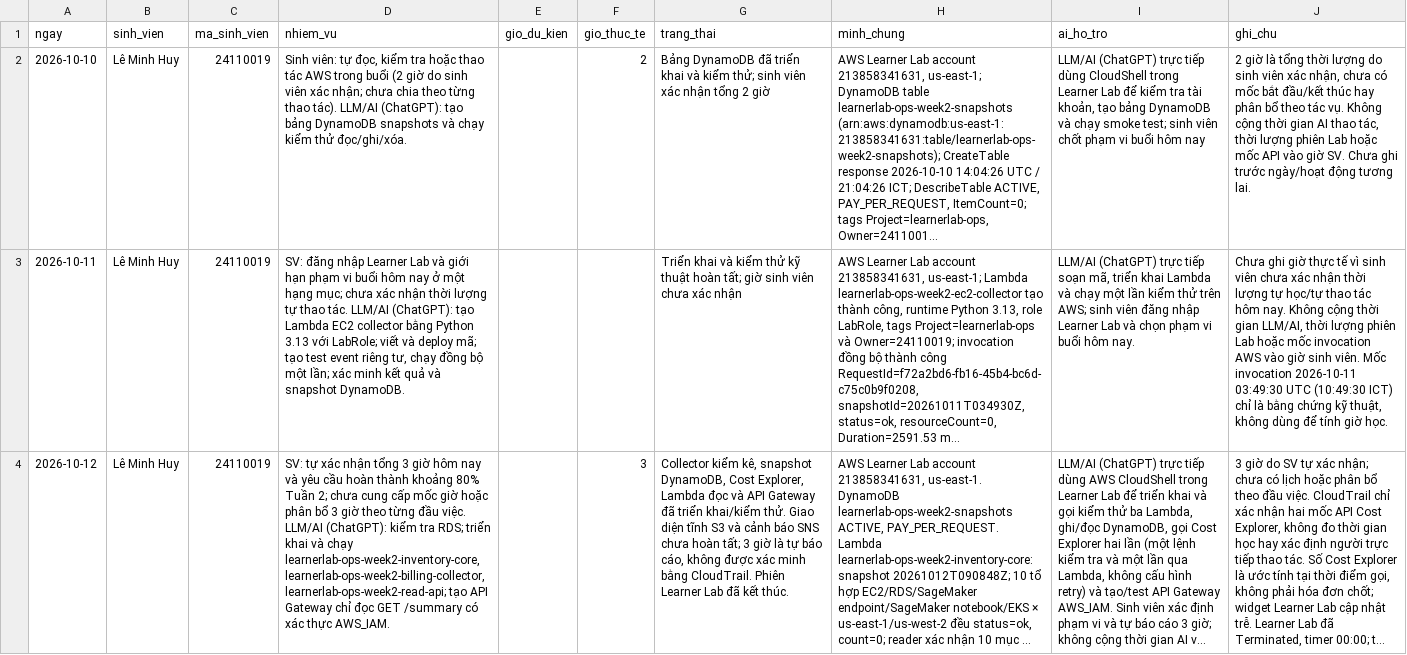
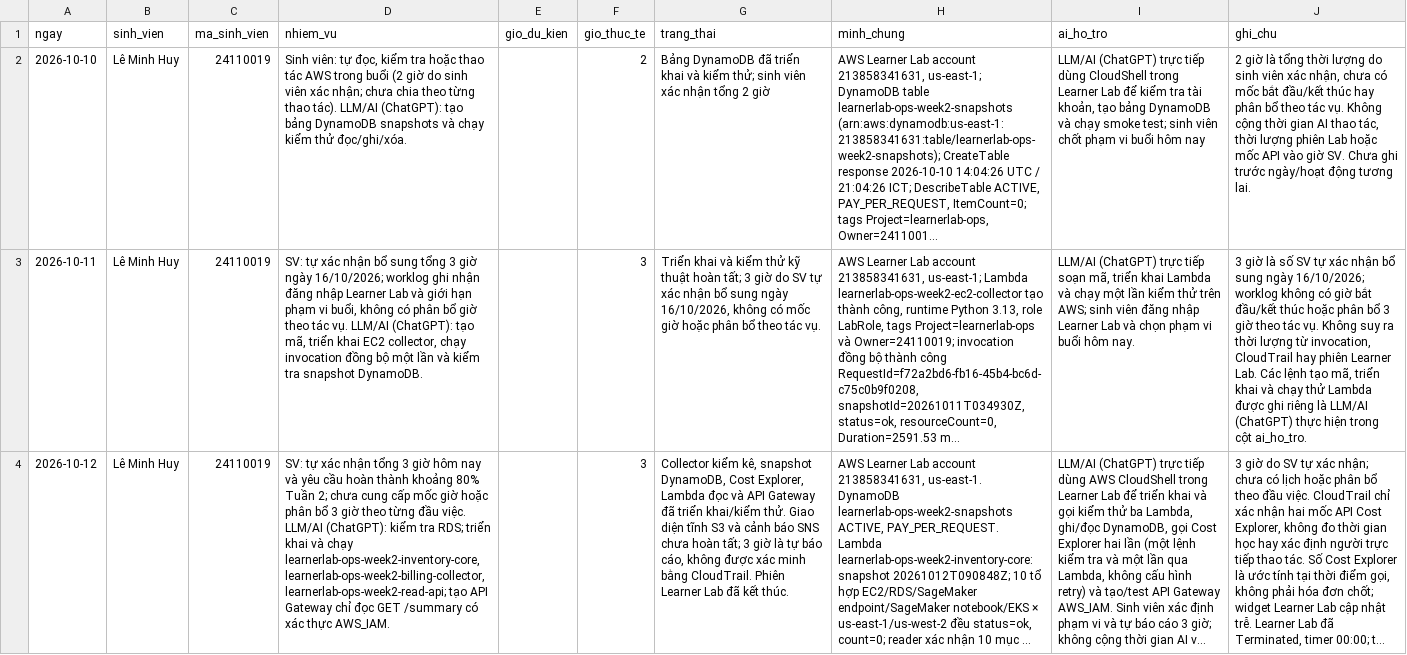
Before and after one commit to leminhhuy-ute/learnerlab-ops-dashboard, a CSV file: tuan_2/worklog.csv, drawn as a sheet; only a part is shown; long unchanged cells end in …; the diff covers the shown part only; the diff names each change by its address in the sheet, - before the commit and + after, or states it on an @@ line.

Commit message:
Ghi nhận giờ tuần 2, bổ sung phân công và kế hoạch tuần 3

```diff
--- a/tuan_2/worklog.csv
+++ b/tuan_2/worklog.csv
-D3 (nhiem_vu): SV: đăng nhập Learner Lab và giới hạn phạm vi buổi hôm nay ở một hạng mục; chưa xác nhận thời lượng tự thao tác. LLM/AI (ChatGPT): tạo Lambda EC2 collector bằng Python 3.13 với LabRole; viết và deploy mã; tạo test event riêng tư, chạy đồng bộ một lần; xác minh kết quả và snapshot DynamoDB.
+D3 (nhiem_vu): SV: tự xác nhận bổ sung tổng 3 giờ ngày 16/10/2026; worklog ghi nhận đăng nhập Learner Lab và giới hạn phạm vi buổi, không có phân bổ giờ theo tác vụ. LLM/AI (ChatGPT): tạo mã, triển khai EC2 collector, chạy invocation đồng bộ một lần và kiểm tra snapshot DynamoDB.
-F3 (gio_thuc_te): (empty)
+F3 (gio_thuc_te): 3
-G3 (trang_thai): …hoàn tất; giờ sinh viên chưa xác nhận
+G3 (trang_thai): …hoàn tất; 3 giờ do SV tự xác nhận bổ sung ngày 16/10/2026, không có mốc giờ hoặc phân bổ theo tác vụ.
-J3 (ghi_chu): Chưa ghi giờ thực tế vì sinh viên chưa xác nhận thời lượng tự học/tự thao tác hôm nay. Không cộng thời gian LLM/AI, thời lượng phiên Lab hoặc mốc invocation AWS vào giờ sinh viên. Mốc invocation 2026-10-11 03:49:30 UTC (10:49:30 ICT) chỉ là bằng chứng kỹ thuật, không dùng để tính giờ học.
+J3 (ghi_chu): 3 giờ là số SV tự xác nhận bổ sung ngày 16/10/2026; worklog không có giờ bắt đầu/kết thúc hoặc phân bổ 3 giờ theo tác vụ. Không suy ra thời lượng từ invocation, CloudTrail hay phiên Learner Lab. Các lệnh tạo mã, triển khai và chạy thử Lambda được ghi riêng là LLM/AI (ChatGPT) thực hiện trong cột ai_ho_tro.
```
Also changed, not shown: 4 edited cells elsewhere in this file, 3 other files.
